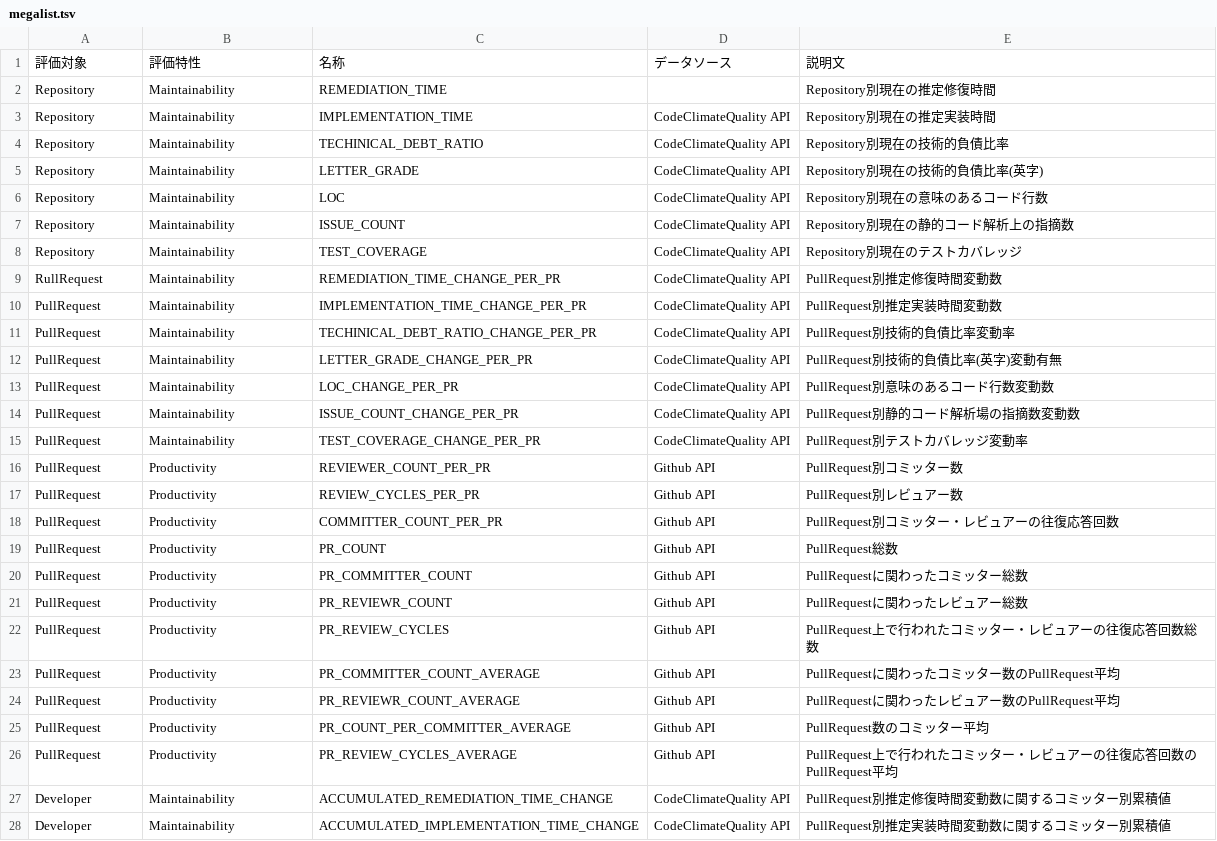
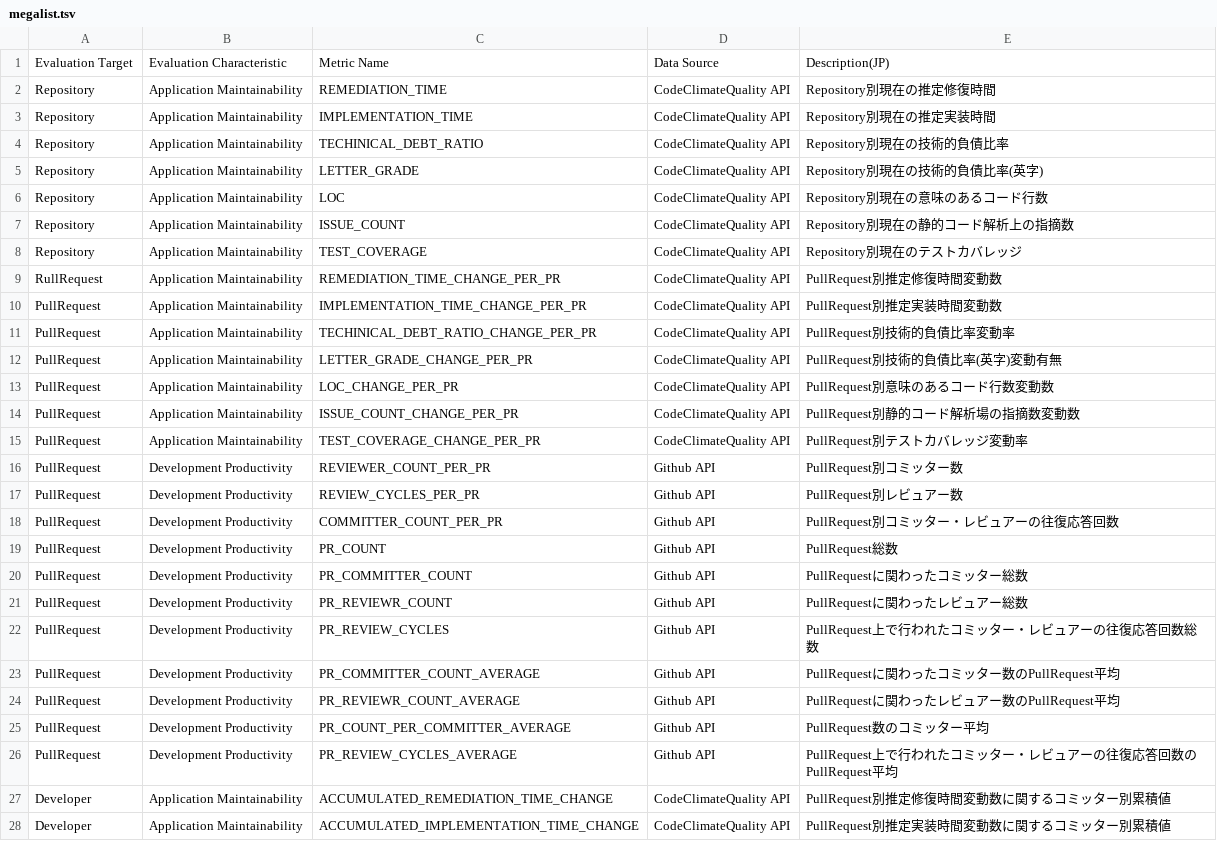
Before and after one commit to MichinaoShimizu/devmetrics, a TSV file: megalist.tsv, drawn as a sheet; only a part is shown; the diff covers the shown part only.

```diff
--- a/megalist.tsv
+++ b/megalist.tsv
@@ -1,28 +1,28 @@
-評価対象	評価特性	名称	データソース	説明文
-Repository	Maintainability	REMEDIATION_TIME		Repository別現在の推定修復時間
-Repository	Maintainability	IMPLEMENTATION_TIME	CodeClimateQuality API	Repository別現在の推定実装時間
-Repository	Maintainability	TECHINICAL_DEBT_RATIO	CodeClimateQuality API	Repository別現在の技術的負債比率
-Repository	Maintainability	LETTER_GRADE	CodeClimateQuality API	Repository別現在の技術的負債比率(英字)
-Repository	Maintainability	LOC	CodeClimateQuality API	Repository別現在の意味のあるコード行数
-Repository	Maintainability	ISSUE_COUNT	CodeClimateQuality API	Repository別現在の静的コード解析上の指摘数
-Repository	Maintainability	TEST_COVERAGE	CodeClimateQuality API	Repository別現在のテストカバレッジ
-RullRequest	Maintainability	REMEDIATION_TIME_CHANGE_PER_PR	CodeClimateQuality API	PullRequest別推定修復時間変動数
-PullRequest	Maintainability	IMPLEMENTATION_TIME_CHANGE_PER_PR	CodeClimateQuality API	PullRequest別推定実装時間変動数
-PullRequest	Maintainability	TECHINICAL_DEBT_RATIO_CHANGE_PER_PR	CodeClimateQuality API	PullRequest別技術的負債比率変動率
-PullRequest	Maintainability	LETTER_GRADE_CHANGE_PER_PR	CodeClimateQuality API	PullRequest別技術的負債比率(英字)変動有無
-PullRequest	Maintainability	LOC_CHANGE_PER_PR	CodeClimateQuality API	PullRequest別意味のあるコード行数変動数
-PullRequest	Maintainability	ISSUE_COUNT_CHANGE_PER_PR	CodeClimateQuality API	PullRequest別静的コード解析場の指摘数変動数
-PullRequest	Maintainability	TEST_COVERAGE_CHANGE_PER_PR	CodeClimateQuality API	PullRequest別テストカバレッジ変動率
-PullRequest	Productivity	REVIEWER_COUNT_PER_PR	Github API	PullRequest別コミッター数
-PullRequest	Productivity	REVIEW_CYCLES_PER_PR	Github API	PullRequest別レビュアー数
-PullRequest	Productivity	COMMITTER_COUNT_PER_PR	Github API	PullRequest別コミッター・レビュアーの往復応答回数
-PullRequest	Productivity	PR_COUNT	Github API	PullRequest総数
-PullRequest	Productivity	PR_COMMITTER_COUNT	Github API	PullRequestに関わったコミッター総数
-PullRequest	Productivity	PR_REVIEWR_COUNT	Github API	PullRequestに関わったレビュアー総数
-PullRequest	Productivity	PR_REVIEW_CYCLES	Github API	PullRequest上で行われたコミッター・レビュアーの往復応答回数総数
-PullRequest	Productivity	PR_COMMITTER_COUNT_AVERAGE	Github API	PullRequestに関わったコミッター数のPullRequest平均
-PullRequest	Productivity	PR_REVIEWR_COUNT_AVERAGE	Github API	PullRequestに関わったレビュアー数のPullRequest平均
-PullRequest	Productivity	PR_COUNT_PER_COMMITTER_AVERAGE	Github API	PullRequest数のコミッター平均
-PullRequest	Productivity	PR_REVIEW_CYCLES_AVERAGE	Github API	PullRequest上で行われたコミッター・レビュアーの往復応答回数のPullRequest平均
-Developer	Maintainability	ACCUMULATED_REMEDIATION_TIME_CHANGE	CodeClimateQuality API	PullRequest別推定修復時間変動数に関するコミッター別累積値
-Developer	Maintainability	ACCUMULATED_IMPLEMENTATION_TIME_CHANGE	CodeClimateQuality API	PullRequest別推定実装時間変動数に関するコミッター別累積値
+Evaluation Target	Evaluation Characteristic	Metric Name	Data Source	Description(JP)
+Repository	Application Maintainability	REMEDIATION_TIME	CodeClimateQuality API	Repository別現在の推定修復時間
+Repository	Application Maintainability	IMPLEMENTATION_TIME	CodeClimateQuality API	Repository別現在の推定実装時間
+Repository	Application Maintainability	TECHINICAL_DEBT_RATIO	CodeClimateQuality API	Repository別現在の技術的負債比率
+Repository	Application Maintainability	LETTER_GRADE	CodeClimateQuality API	Repository別現在の技術的負債比率(英字)
+Repository	Application Maintainability	LOC	CodeClimateQuality API	Repository別現在の意味のあるコード行数
+Repository	Application Maintainability	ISSUE_COUNT	CodeClimateQuality API	Repository別現在の静的コード解析上の指摘数
+Repository	Application Maintainability	TEST_COVERAGE	CodeClimateQuality API	Repository別現在のテストカバレッジ
+RullRequest	Application Maintainability	REMEDIATION_TIME_CHANGE_PER_PR	CodeClimateQuality API	PullRequest別推定修復時間変動数
+PullRequest	Application Maintainability	IMPLEMENTATION_TIME_CHANGE_PER_PR	CodeClimateQuality API	PullRequest別推定実装時間変動数
+PullRequest	Application Maintainability	TECHINICAL_DEBT_RATIO_CHANGE_PER_PR	CodeClimateQuality API	PullRequest別技術的負債比率変動率
+PullRequest	Application Maintainability	LETTER_GRADE_CHANGE_PER_PR	CodeClimateQuality API	PullRequest別技術的負債比率(英字)変動有無
+PullRequest	Application Maintainability	LOC_CHANGE_PER_PR	CodeClimateQuality API	PullRequest別意味のあるコード行数変動数
+PullRequest	Application Maintainability	ISSUE_COUNT_CHANGE_PER_PR	CodeClimateQuality API	PullRequest別静的コード解析場の指摘数変動数
+PullRequest	Application Maintainability	TEST_COVERAGE_CHANGE_PER_PR	CodeClimateQuality API	PullRequest別テストカバレッジ変動率
+PullRequest	Development Productivity	REVIEWER_COUNT_PER_PR	Github API	PullRequest別コミッター数
+PullRequest	Development Productivity	REVIEW_CYCLES_PER_PR	Github API	PullRequest別レビュアー数
+PullRequest	Development Productivity	COMMITTER_COUNT_PER_PR	Github API	PullRequest別コミッター・レビュアーの往復応答回数
+PullRequest	Development Productivity	PR_COUNT	Github API	PullRequest総数
+PullRequest	Development Productivity	PR_COMMITTER_COUNT	Github API	PullRequestに関わったコミッター総数
+PullRequest	Development Productivity	PR_REVIEWR_COUNT	Github API	PullRequestに関わったレビュアー総数
+PullRequest	Development Productivity	PR_REVIEW_CYCLES	Github API	PullRequest上で行われたコミッター・レビュアーの往復応答回数総数
+PullRequest	Development Productivity	PR_COMMITTER_COUNT_AVERAGE	Github API	PullRequestに関わったコミッター数のPullRequest平均
+PullRequest	Development Productivity	PR_REVIEWR_COUNT_AVERAGE	Github API	PullRequestに関わったレビュアー数のPullRequest平均
+PullRequest	Development Productivity	PR_COUNT_PER_COMMITTER_AVERAGE	Github API	PullRequest数のコミッター平均
+PullRequest	Development Productivity	PR_REVIEW_CYCLES_AVERAGE	Github API	PullRequest上で行われたコミッター・レビュアーの往復応答回数のPullRequest平均
+Developer	Application Maintainability	ACCUMULATED_REMEDIATION_TIME_CHANGE	CodeClimateQuality API	PullRequest別推定修復時間変動数に関するコミッター別累積値
+Developer	Application Maintainability	ACCUMULATED_IMPLEMENTATION_TIME_CHANGE	CodeClimateQuality API	PullRequest別推定実装時間変動数に関するコミッター別累積値
```
Also changed, not shown: 6 edited cells elsewhere in this file, 1 other file.
